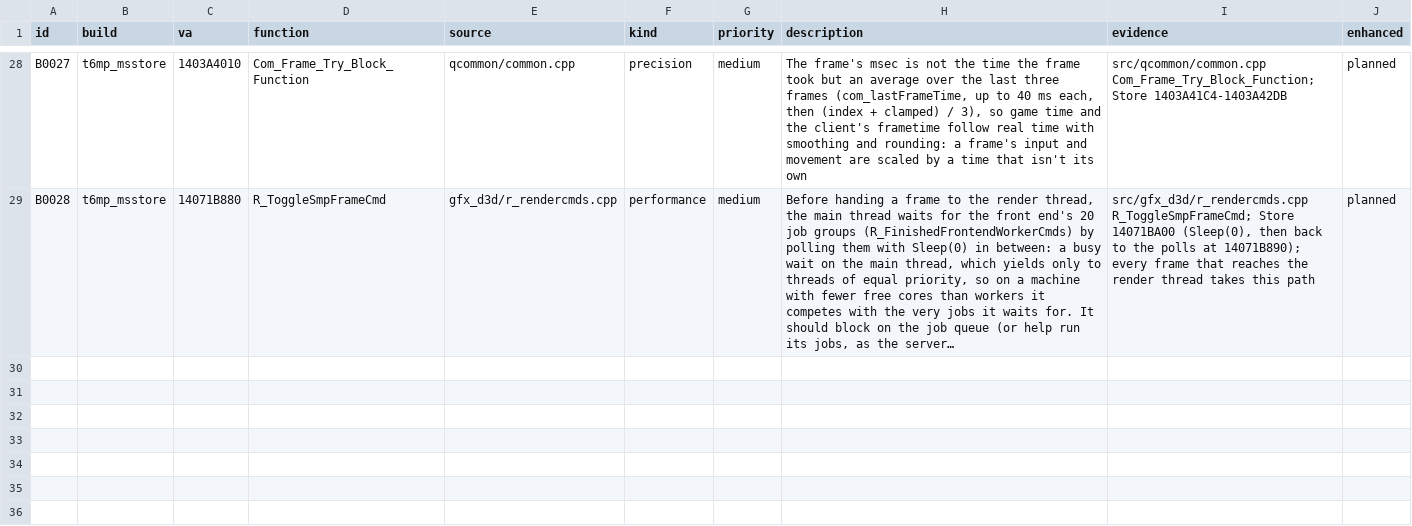
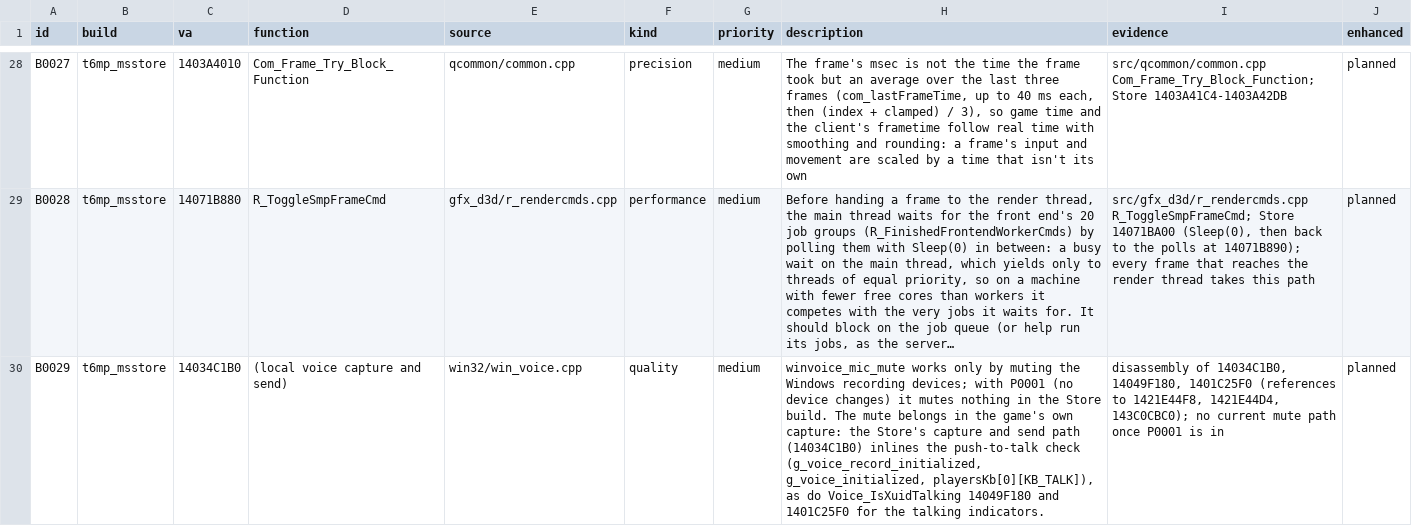
Before and after one commit to lizardpeter/black-ops-2-decomp, a TSV file: records/bugs.tsv, drawn as a sheet; only a part is shown, gaps mark what is left out; long unchanged cells end in …; the diff names each change by its address in the sheet, - before the commit and + after, or states it on an @@ line.

```diff
--- a/records/bugs.tsv
+++ b/records/bugs.tsv
+row 30: B0029 | t6mp_msstore | 14034C1B0 | (local voice capture and send) | win32/win_voice.cpp | quality | medium | winvoice_mic_mute works only by muting the Windows recording devices; with P0001 (no device changes) it mutes nothing in the Store build. The mute belongs in the game's own capture: the Store's capture and send path (14034C1B0) inlines the push-to-talk check (g_voice_record_initialized, g_voice_initialized, playersKb[0][KB_TALK]), as do Voice_IsXuidTalking 14049F180 and 1401C25F0 for the talking indicators. | disassembly of 14034C1B0, 14049F180, 1401C25F0 (references to 1421E44F8, 1421E44D4, 143C0CBC0); no current mute path once P0001 is in | planned
```
Also changed, not shown: records/functions.tsv, records/names.tsv, 7 other files.
